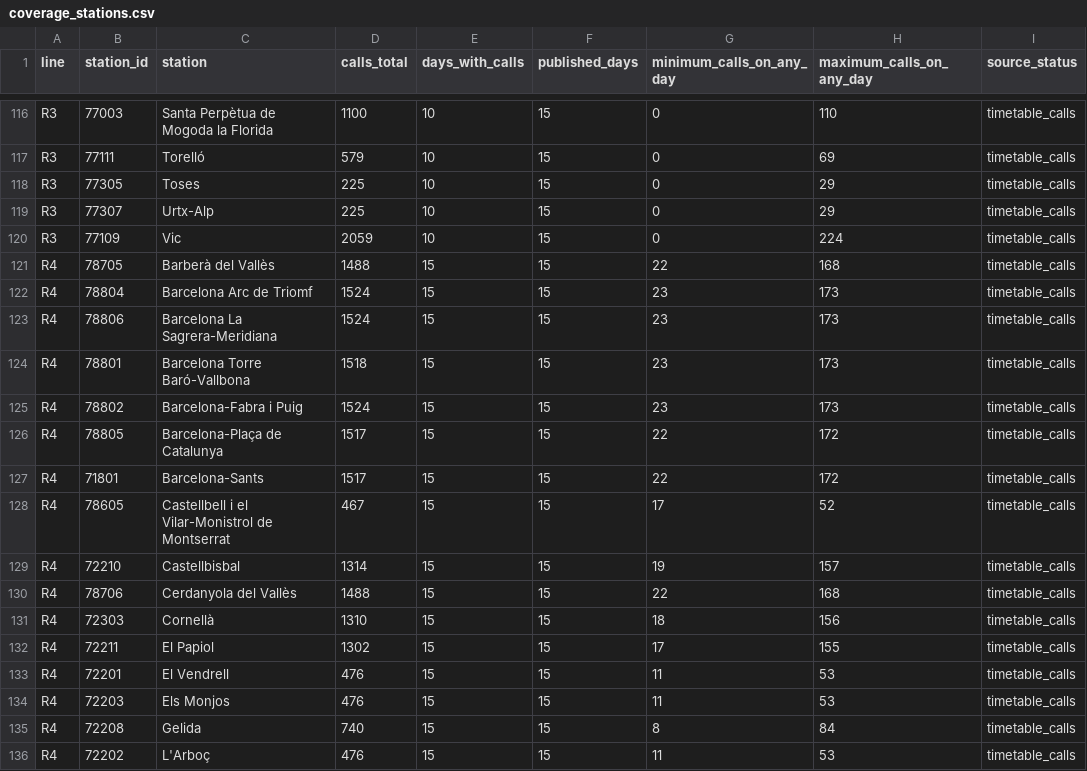
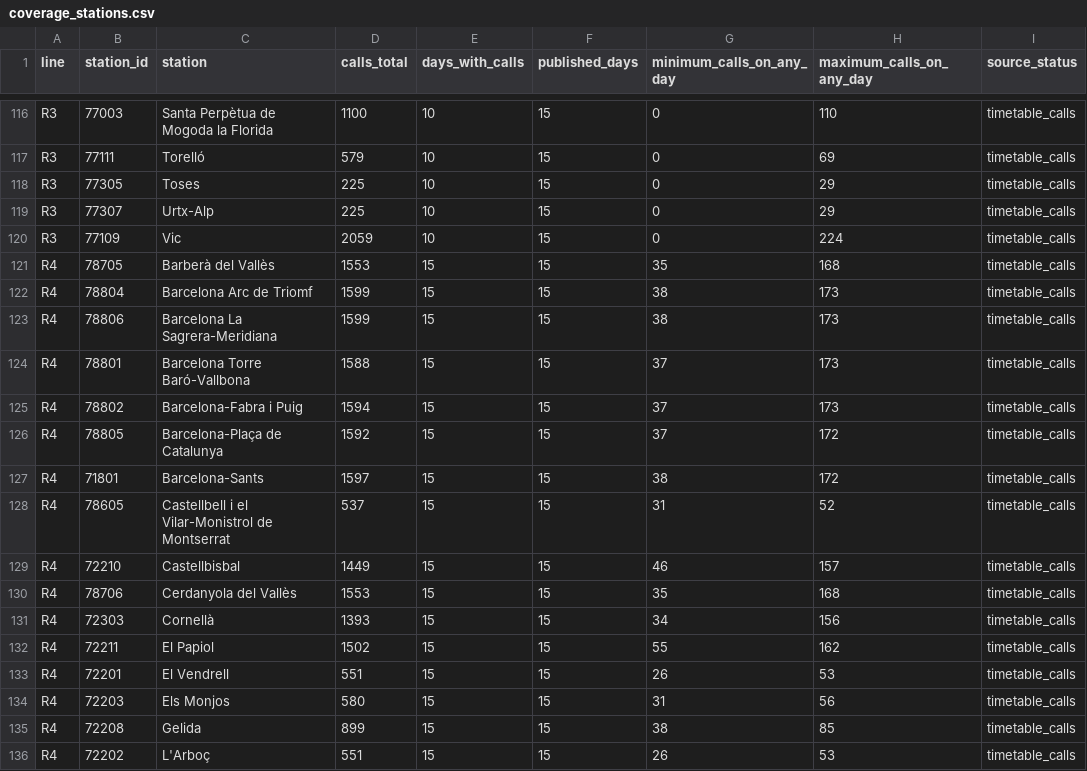
Before and after one commit to arl338/mi-rodalies-r4, a CSV file: data/v2/coverage_stations.csv, drawn as a sheet; only a part is shown, gaps mark what is left out; the diff covers the shown part only.

```diff
--- a/data/v2/coverage_stations.csv
+++ b/data/v2/coverage_stations.csv
@@ -120,17 +120,17 @@ R3,77307,Urtx-Alp,225,10,15,0,29,timetable_calls
 R3,77109,Vic,2059,10,15,0,224,timetable_calls
-R4,78705,Barberà del Vallès,1488,15,15,22,168,timetable_calls
-R4,78804,Barcelona Arc de Triomf,1524,15,15,23,173,timetable_calls
-R4,78806,Barcelona La Sagrera-Meridiana,1524,15,15,23,173,timetable_calls
-R4,78801,Barcelona Torre Baró-Vallbona,1518,15,15,23,173,timetable_calls
-R4,78802,Barcelona-Fabra i Puig,1524,15,15,23,173,timetable_calls
-R4,78805,Barcelona-Plaça de Catalunya,1517,15,15,22,172,timetable_calls
-R4,71801,Barcelona-Sants,1517,15,15,22,172,timetable_calls
-R4,78605,Castellbell i el Vilar-Monistrol de Montserrat,467,15,15,17,52,timetable_calls
-R4,72210,Castellbisbal,1314,15,15,19,157,timetable_calls
-R4,78706,Cerdanyola del Vallès,1488,15,15,22,168,timetable_calls
-R4,72303,Cornellà,1310,15,15,18,156,timetable_calls
-R4,72211,El Papiol,1302,15,15,17,155,timetable_calls
-R4,72201,El Vendrell,476,15,15,11,53,timetable_calls
-R4,72203,Els Monjos,476,15,15,11,53,timetable_calls
-R4,72208,Gelida,740,15,15,8,84,timetable_calls
-R4,72202,L'Arboç,476,15,15,11,53,timetable_calls
+R4,78705,Barberà del Vallès,1553,15,15,35,168,timetable_calls
+R4,78804,Barcelona Arc de Triomf,1599,15,15,38,173,timetable_calls
+R4,78806,Barcelona La Sagrera-Meridiana,1599,15,15,38,173,timetable_calls
+R4,78801,Barcelona Torre Baró-Vallbona,1588,15,15,37,173,timetable_calls
+R4,78802,Barcelona-Fabra i Puig,1594,15,15,37,173,timetable_calls
+R4,78805,Barcelona-Plaça de Catalunya,1592,15,15,37,172,timetable_calls
+R4,71801,Barcelona-Sants,1597,15,15,38,172,timetable_calls
+R4,78605,Castellbell i el Vilar-Monistrol de Montserrat,537,15,15,31,52,timetable_calls
+R4,72210,Castellbisbal,1449,15,15,46,157,timetable_calls
+R4,78706,Cerdanyola del Vallès,1553,15,15,35,168,timetable_calls
+R4,72303,Cornellà,1393,15,15,34,156,timetable_calls
+R4,72211,El Papiol,1502,15,15,55,162,timetable_calls
+R4,72201,El Vendrell,551,15,15,26,53,timetable_calls
+R4,72203,Els Monjos,580,15,15,31,56,timetable_calls
+R4,72208,Gelida,899,15,15,38,85,timetable_calls
+R4,72202,L'Arboç,551,15,15,26,53,timetable_calls
```
Also changed, not shown: 52 edited cells elsewhere in this file, 19 other files.
